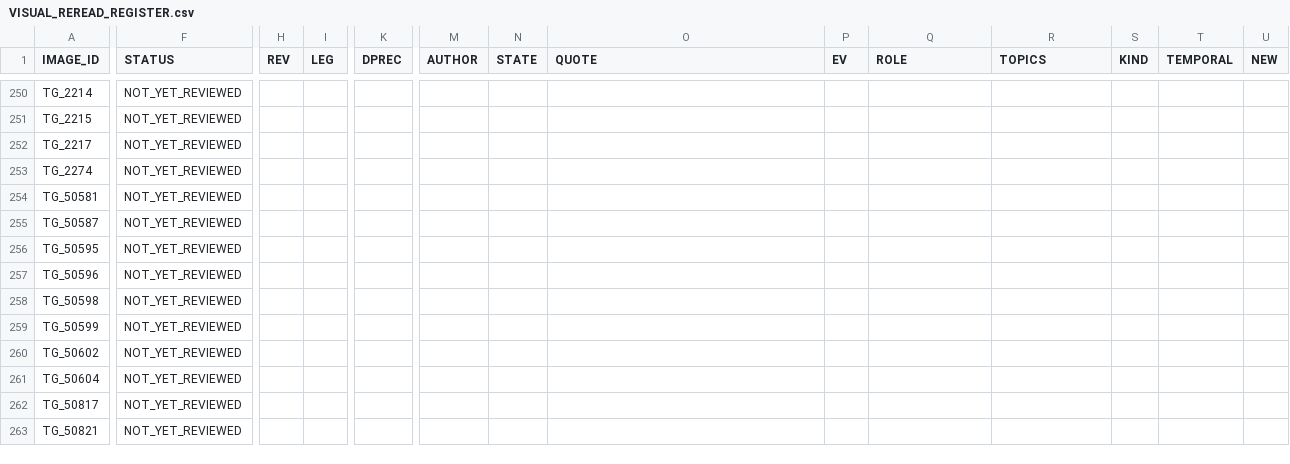
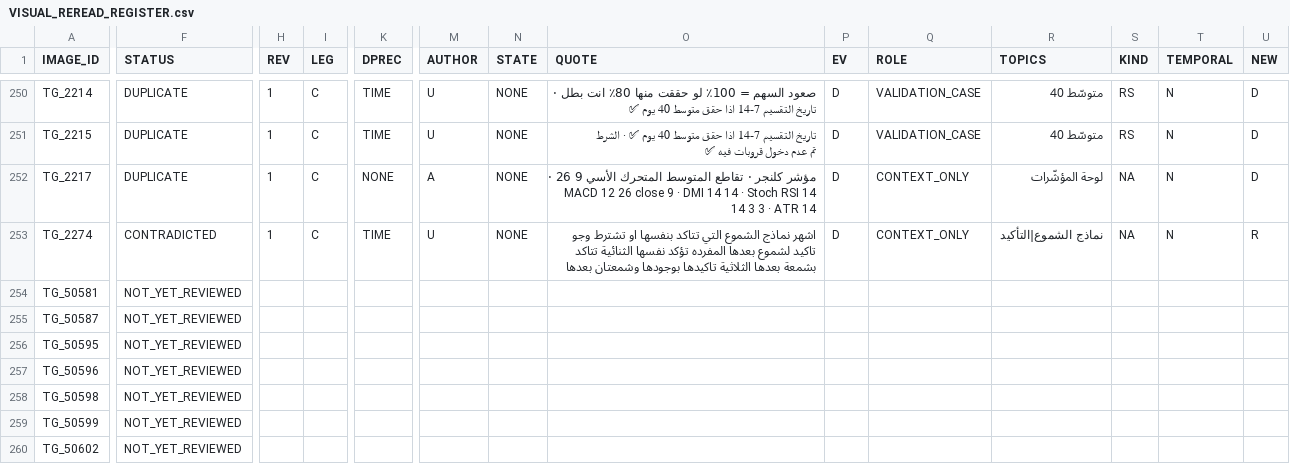
Before and after one commit to sam72x1/Super_Stocks, a CSV file: fm_forensics/reread/VISUAL_REREAD_REGISTER.csv, drawn as a sheet; only a part is shown, gaps mark what is left out; the shorter side is filled out with more unchanged rows; the diff covers the shown part only; the diff names each change by its address in the sheet, - before the commit and + after, or states it on an @@ line.

```diff
--- a/fm_forensics/reread/VISUAL_REREAD_REGISTER.csv
+++ b/fm_forensics/reread/VISUAL_REREAD_REGISTER.csv
-F250:F252 (STATUS): NOT_YET_REVIEWED
+F250:F252 (STATUS): DUPLICATE
-H250:H253 (REV): (empty)
+H250:H253 (REV): 1
-I250:I253 (LEG): (empty)
+I250:I253 (LEG): C
-K250:K251 (DPREC): (empty)
+K250:K251 (DPREC): TIME
-M250:M251 (AUTHOR): (empty)
+M250:M251 (AUTHOR): U
-N250:N253 (STATE): (empty)
+N250:N253 (STATE): NONE
-O250 (QUOTE): (empty)
+O250 (QUOTE): صعود السهم = 100٪ لو حققت منها 80٪ انت بطل · تاريخ التقسيم 7-14 اذا حقق متوسط 40 يوم ✅
-P250:P253 (EV): (empty)
+P250:P253 (EV): D
-Q250:Q251 (ROLE): (empty)
+Q250:Q251 (ROLE): VALIDATION_CASE
-R250:R251 (TOPICS): (empty)
+R250:R251 (TOPICS): متوسّط 40
-S250:S251 (KIND): (empty)
+S250:S251 (KIND): RS
-T250:T253 (TEMPORAL): (empty)
+T250:T253 (TEMPORAL): N
-U250:U252 (NEW): (empty)
+U250:U252 (NEW): D
-O251 (QUOTE): (empty)
+O251 (QUOTE): تاريخ التقسيم 7-14 اذا حقق متوسط 40 يوم ✅ · الشرط تم عدم دخول قروبات فيه ✅
-K252 (DPREC): (empty)
+K252 (DPREC): NONE
-M252 (AUTHOR): (empty)
+M252 (AUTHOR): A
-O252 (QUOTE): (empty)
+O252 (QUOTE): مؤشر كلنجر · تقاطع المتوسط المتحرك الأسي 9 26 · MACD 12 26 close 9 · DMI 14 14 · Stoch RSI 14 14 3 3 · ATR 14
-Q252:Q253 (ROLE): (empty)
+Q252:Q253 (ROLE): CONTEXT_ONLY
-R252 (TOPICS): (empty)
+R252 (TOPICS): لوحة المؤشّرات
-S252:S253 (KIND): (empty)
+S252:S253 (KIND): NA
-F253 (STATUS): NOT_YET_REVIEWED
+F253 (STATUS): CONTRADICTED
-K253 (DPREC): (empty)
+K253 (DPREC): TIME
-M253 (AUTHOR): (empty)
+M253 (AUTHOR): U
-O253 (QUOTE): (empty)
+O253 (QUOTE): اشهر نماذج الشموع التي تتاكد بنفسها او تشترط وجو تاكيد لشموع بعدها المفرده تؤكد نفسها الثنائية تتاكد بشمعة بعدها الثلاثية تاكيدها بوجودها وشمعتان بعدها
-R253 (TOPICS): (empty)
+R253 (TOPICS): نماذج الشموع|التأكيد
-U253 (NEW): (empty)
+U253 (NEW): R
```
Also changed, not shown: 80 edited cells elsewhere in this file, fm_forensics/reread/REREAD_CORRECTIONS.csv, 2 other files.
